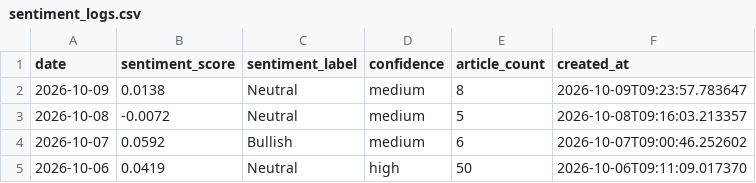
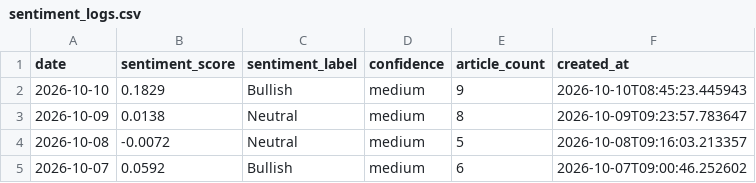
Before and after one commit to alagarsamy-m/GoldSense, a CSV file: dataset/sentiment_logs.csv, drawn as a sheet; only a part is shown; the shorter side is filled out with more unchanged rows.

```diff
--- a/dataset/sentiment_logs.csv
+++ b/dataset/sentiment_logs.csv
@@ -1,2 +1,3 @@
 date,sentiment_score,sentiment_label,confidence,article_count,created_at
+2026-10-10,0.1829,Bullish,medium,9,2026-10-10T08:45:23.445943
 2026-10-09,0.0138,Neutral,medium,8,2026-10-09T09:23:57.783647
```
Also changed, not shown: dataset/Gold Rate.csv, dataset/USD-INR.csv, 9 other files.
